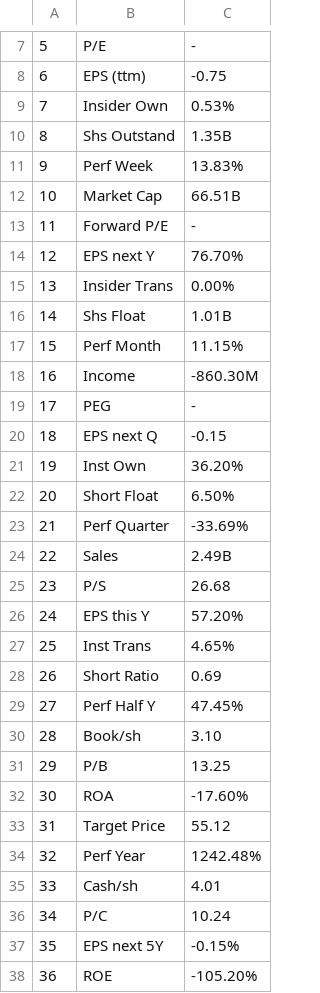
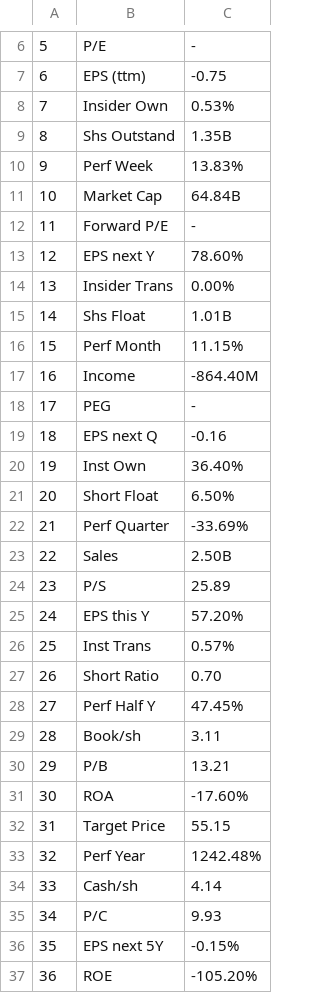
Before and after one commit to dbogatic/finviz-stock-screen, a CSV file: resources/fundamentals/NIO_fundamentals.csv, drawn as a sheet; only a part is shown, gaps mark what is left out; the diff covers the shown part only.

```diff
--- a/resources/fundamentals/NIO_fundamentals.csv
+++ b/resources/fundamentals/NIO_fundamentals.csv
@@ -11,5 +10,5 @@
 9,Perf Week,13.83%
-10,Market Cap,66.51B
+10,Market Cap,64.84B
 11,Forward P/E,-
-12,EPS next Y,76.70%
+12,EPS next Y,78.60%
 13,Insider Trans,0.00%
@@ -17,21 +16,21 @@
 15,Perf Month,11.15%
-16,Income,-860.30M
+16,Income,-864.40M
 17,PEG,-
-18,EPS next Q,-0.15
-19,Inst Own,36.20%
+18,EPS next Q,-0.16
+19,Inst Own,36.40%
 20,Short Float,6.50%
 21,Perf Quarter,-33.69%
-22,Sales,2.49B
-23,P/S,26.68
+22,Sales,2.50B
+23,P/S,25.89
 24,EPS this Y,57.20%
-25,Inst Trans,4.65%
-26,Short Ratio,0.69
+25,Inst Trans,0.57%
+26,Short Ratio,0.70
 27,Perf Half Y,47.45%
-28,Book/sh,3.10
-29,P/B,13.25
+28,Book/sh,3.11
+29,P/B,13.21
 30,ROA,-17.60%
-31,Target Price,55.12
+31,Target Price,55.15
 32,Perf Year,1242.48%
-33,Cash/sh,4.01
-34,P/C,10.24
+33,Cash/sh,4.14
+34,P/C,9.93
 35,EPS next 5Y,-0.15%
```
Also changed, not shown: 1 removed row and 2 edited cells elsewhere in this file, resources/fundamentals/AYRO_fundamentals.csv, resources/fundamentals/CBAT_fundamentals.csv, 5 other files.
